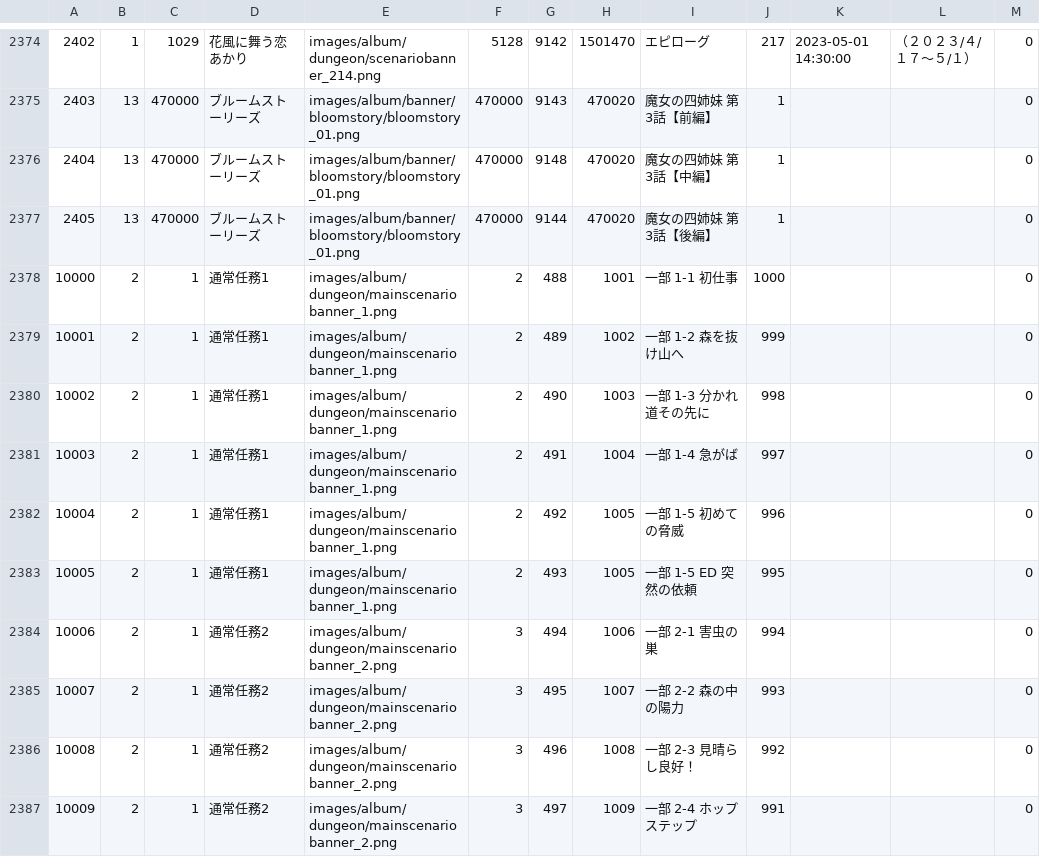
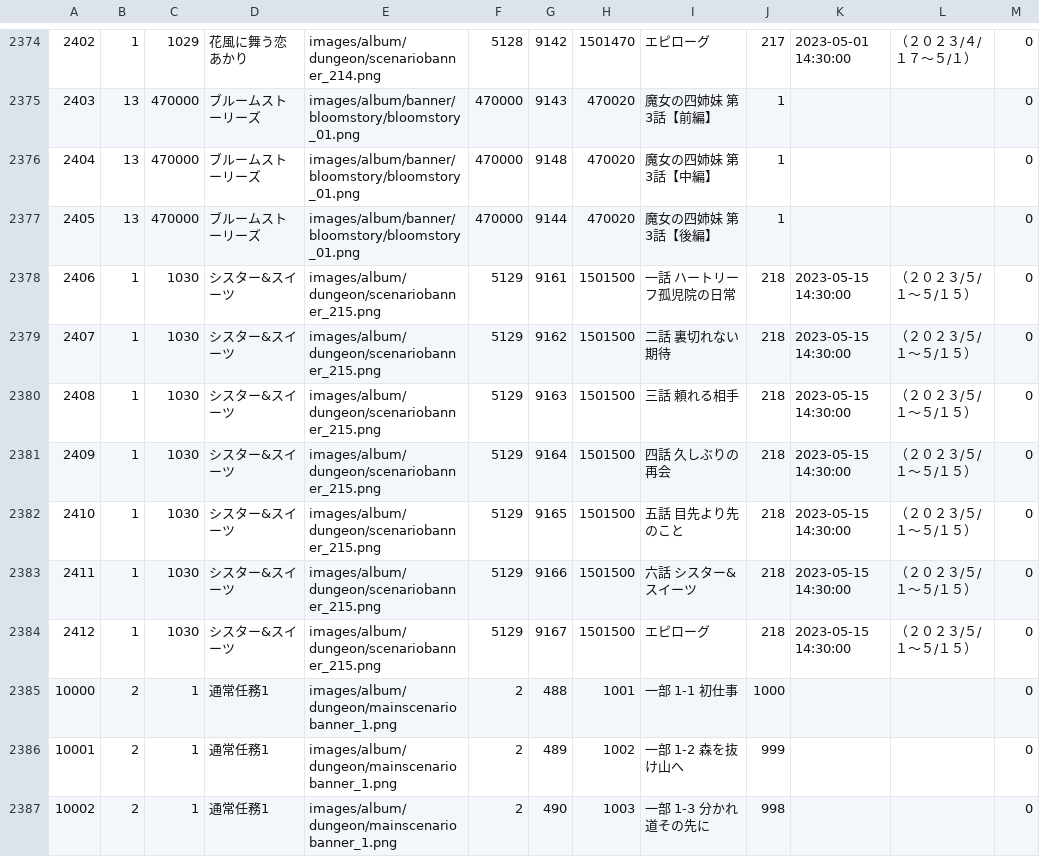
Before and after one commit to game4353/fkg_data, a TSV file: master/masterAlbumDungeon.tsv, drawn as a sheet; only a part is shown, gaps mark what is left out; the shorter side is filled out with more unchanged rows.

```diff
--- a/master/masterAlbumDungeon.tsv
+++ b/master/masterAlbumDungeon.tsv
@@ -2377,2 +2377,9 @@
 2405	13	470000	ブルームストーリーズ	images/album/banner/bloomstory/bloomstory_01.png	470000	9144	470020	魔女の四姉妹　第3話【後編】	1			0
+2406	1	1030	シスター&スイーツ	images/album/dungeon/scenariobanner_215.png	5129	9161	1501500	一話　ハートリーフ孤児院の日常	218	2023-05-15 14:30:00	（２０２３/５/１～５/１５）	0
+2407	1	1030	シスター&スイーツ	images/album/dungeon/scenariobanner_215.png	5129	9162	1501500	二話　裏切れない期待	218	2023-05-15 14:30:00	（２０２３/５/１～５/１５）	0
+2408	1	1030	シスター&スイーツ	images/album/dungeon/scenariobanner_215.png	5129	9163	1501500	三話　頼れる相手	218	2023-05-15 14:30:00	（２０２３/５/１～５/１５）	0
+2409	1	1030	シスター&スイーツ	images/album/dungeon/scenariobanner_215.png	5129	9164	1501500	四話　久しぶりの再会	218	2023-05-15 14:30:00	（２０２３/５/１～５/１５）	0
+2410	1	1030	シスター&スイーツ	images/album/dungeon/scenariobanner_215.png	5129	9165	1501500	五話　目先より先のこと	218	2023-05-15 14:30:00	（２０２３/５/１～５/１５）	0
+2411	1	1030	シスター&スイーツ	images/album/dungeon/scenariobanner_215.png	5129	9166	1501500	六話　シスター&スイーツ	218	2023-05-15 14:30:00	（２０２３/５/１～５/１５）	0
+2412	1	1030	シスター&スイーツ	images/album/dungeon/scenariobanner_215.png	5129	9167	1501500	エピローグ	218	2023-05-15 14:30:00	（２０２３/５/１～５/１５）	0
 10000	2	1	通常任務1	images/album/dungeon/mainscenariobanner_1.png	2	488	1001	一部 1-1 初仕事	1000			0
```
Also changed, not shown: master/masterCharacterEquipment.tsv, master/masterCharacterLeaderSkillDescription.tsv, 40 other files.
